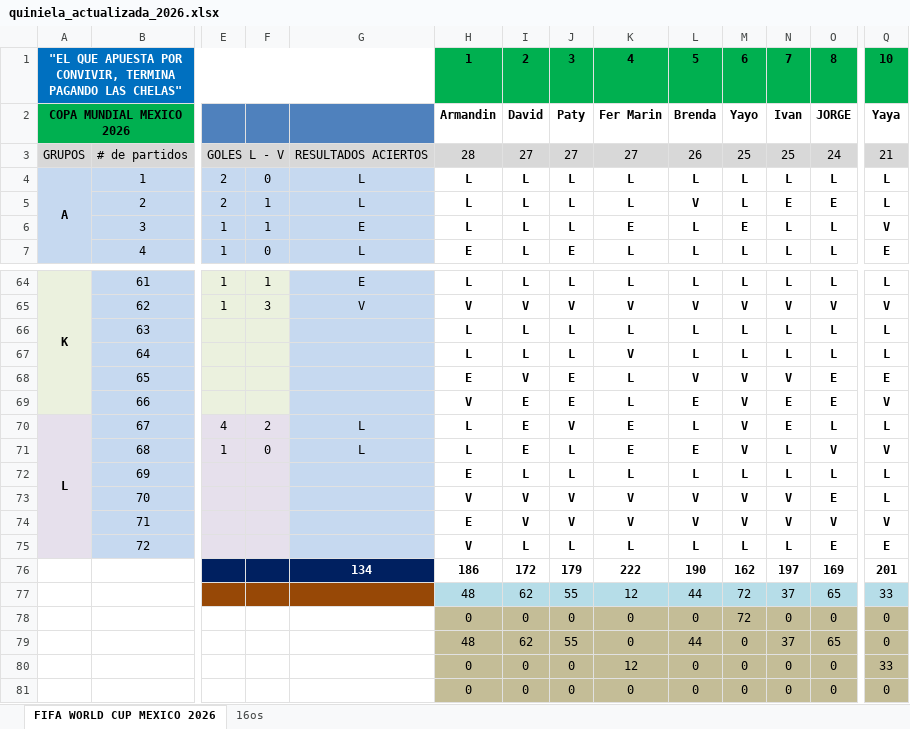
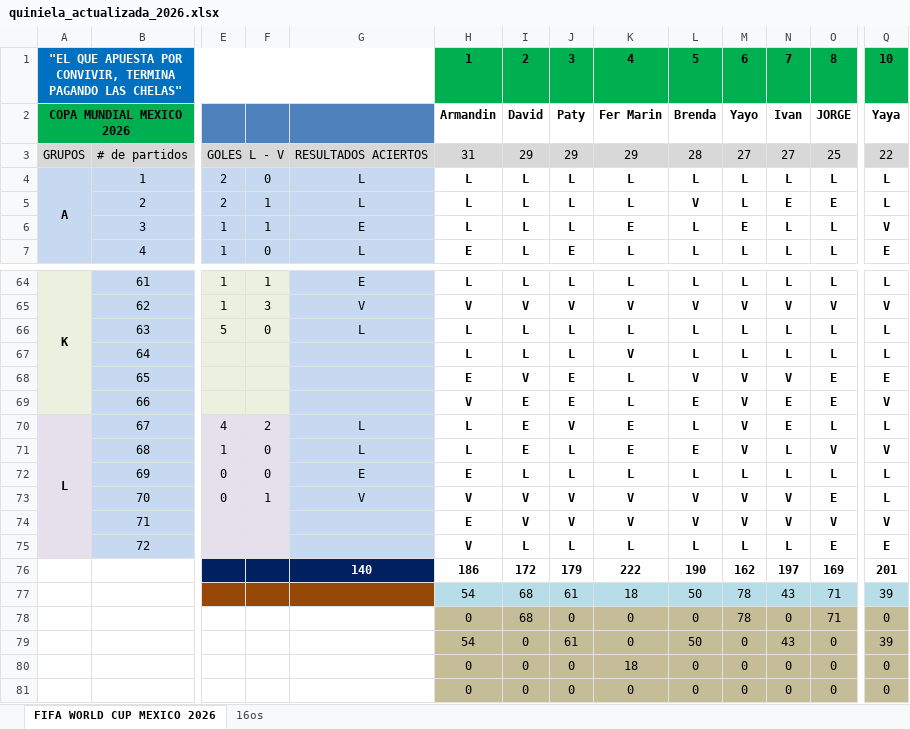
Before and after one commit to limondeagua-svg/Quiniela-World-Cup-Mexico-2026, an Excel workbook: quiniela_actualizada_2026.xlsx, sheet FIFA WORLD CUP MEXICO 2026, drawn as a sheet; only a part is shown, gaps mark what is left out; values as stored, in another font and other column widths than the file's, no borders; conditional formats not drawn; removed rows and columns are numbered as before the commit, all else as after; rows hold the shown columns only; the diff covers the shown part only; the diff names each change by its address in the sheet, - before the commit and + after, or states it on an @@ line.

Commit message:
Add files via upload

```diff
--- a/quiniela_actualizada_2026.xlsx (sheet FIFA WORLD CUP MEXICO 2026)
+++ b/quiniela_actualizada_2026.xlsx (sheet FIFA WORLD CUP MEXICO 2026)
-H3: 28
+H3: 31
-I3: 27
+I3: 29
-J3: 27
+J3: 29
-K3: 27
+K3: 29
-L3: 26
+L3: 28
-M3: 25
+M3: 27
-N3: 25
+N3: 27
-O3: 24
+O3: 25
-Q3: 21
+Q3: 22
-E66: (empty)
+E66: 5
-F66: (empty)
+F66: 0
-G66: (empty)
+G66: L
-E72:E73: (empty)
+E72:E73: 0
-F72: (empty)
+F72: 0
-G72: (empty)
+G72: E
-F73: (empty)
+F73: 1
-G73: (empty)
+G73: V
-G76: 134
+G76: 140
-row 77:  |  |  |  |  | 48 | 62 | 55 | 12 | 44 | 72 | 37 | 65 | 33
+row 77:  |  |  |  |  | 54 | 68 | 61 | 18 | 50 | 78 | 43 | 71 | 39
-I78: 0
+I78: 68
-M78: 72
+M78: 78
-O78: 0
+O78: 71
-row 79:  |  |  |  |  | 48 | 62 | 55 | 0 | 44 | 0 | 37 | 65 | 0
+row 79:  |  |  |  |  | 54 | 0 | 61 | 0 | 50 | 0 | 43 | 0 | 39
-K80: 12
+K80: 18
-Q80: 33
+Q80: 0
```
Also changed, not shown: 2 edited cells elsewhere in this sheet.
